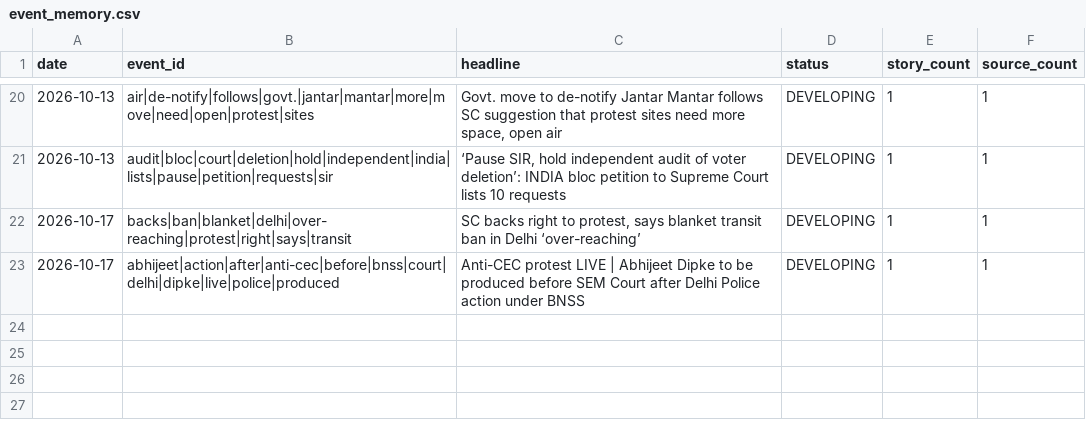
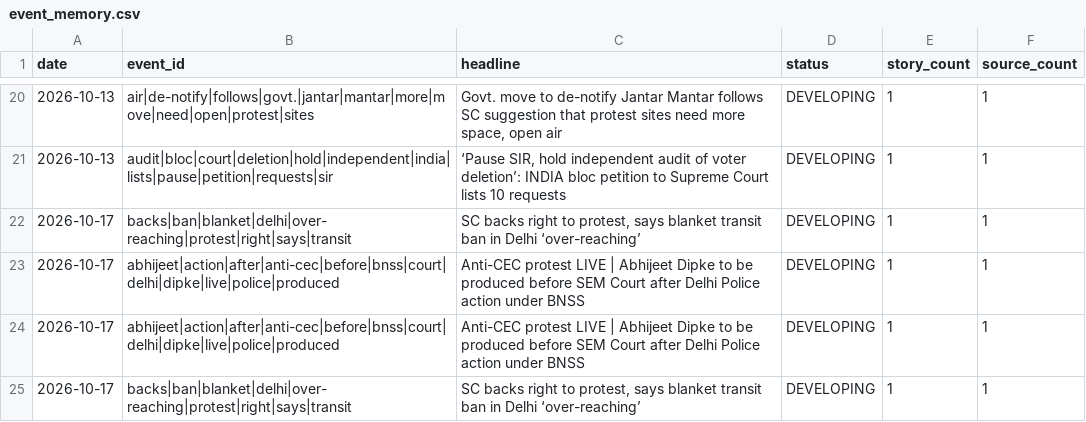
Before and after one commit to vishwasgarg5/news-knowledge-bot, a CSV file: data/event_memory.csv, drawn as a sheet; only a part is shown, gaps mark what is left out; the diff names each change by its address in the sheet, - before the commit and + after, or states it on an @@ line.

```diff
--- a/data/event_memory.csv
+++ b/data/event_memory.csv
+row 24: 2026-10-17 | abhijeet|action|after|anti-cec|before|bnss|court|delhi|dipke|live|police|produced | Anti-CEC protest LIVE | Abhijeet Dipke to be produced before SEM Court after Delhi Police action under BNSS | DEVELOPING | 1 | 1
+row 25: 2026-10-17 | backs|ban|blanket|delhi|over-reaching|protest|right|says|transit | SC backs right to protest, says blanket transit ban in Delhi ‘over-reaching’ | DEVELOPING | 1 | 1
```
Also changed, not shown: data/entity_memory.csv, data/research_reports.csv, 5 other files.
